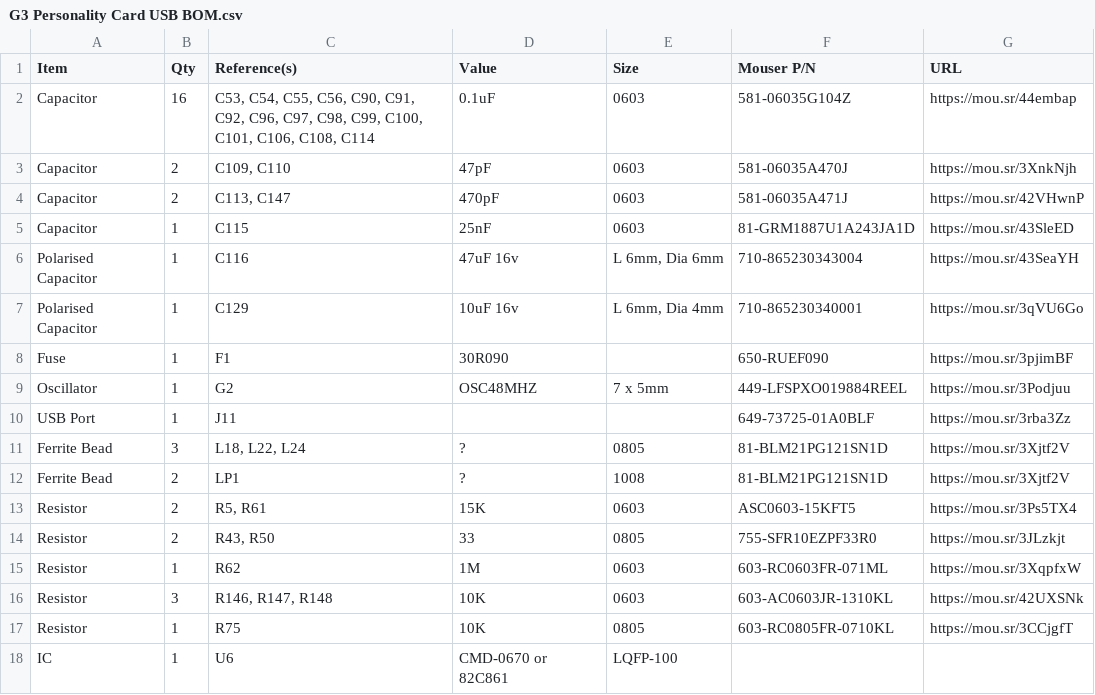
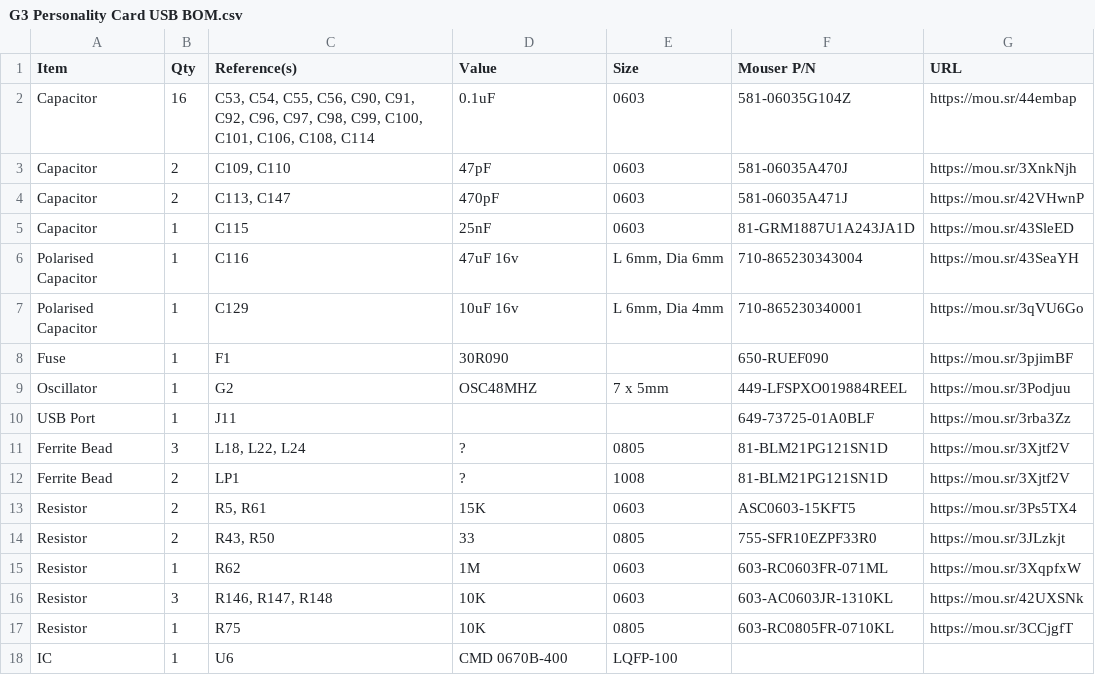
Before and after one commit to croissantking/G3-Personality-Card-USB, a CSV file: G3 Personality Card USB BOM.csv, drawn as a sheet.

Commit message:
Update G3 Personality Card USB BOM.csv

```diff
--- a/G3 Personality Card USB BOM.csv
+++ b/G3 Personality Card USB BOM.csv
@@ -17,2 +17,2 @@
 "Resistor","1","R75","10K","0805","603-RC0805FR-0710KL","https://mou.sr/3CCjgfT"
-"IC","1","U6","CMD-0670 or 82C861","LQFP-100","",""
+"IC","1","U6","CMD 0670B-400","LQFP-100","",""
```
